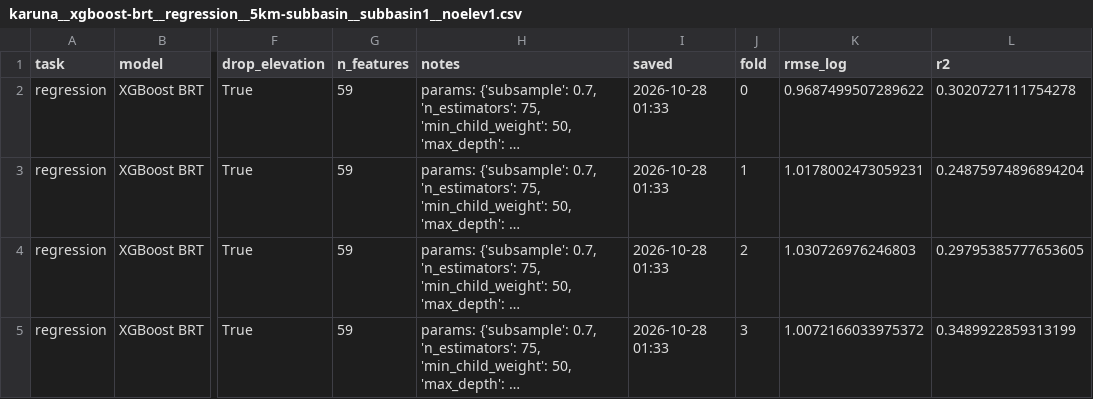
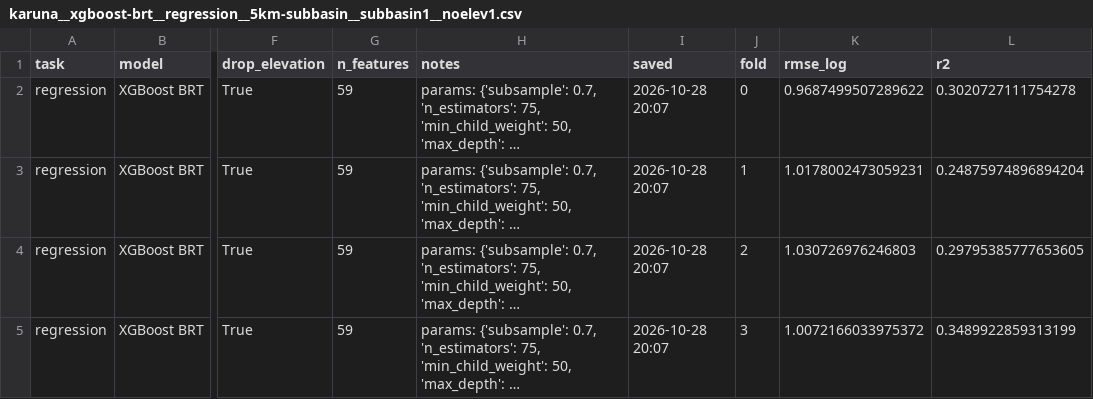
Before and after one commit to Erdos-Projects/fall-2026-infrastructure-placement, a CSV file: results/model_runs/karuna__xgboost-brt__regression__5km-subbasin__subbasin1__noelev1.csv, drawn as a sheet; only a part is shown, gaps mark what is left out; long unchanged cells end in …; the diff names each change by its address in the sheet, - before the commit and + after, or states it on an @@ line.

```diff
--- a/results/model_runs/karuna__xgboost-brt__regression__5km-subbasin__subbasin1__noelev1.csv
+++ b/results/model_runs/karuna__xgboost-brt__regression__5km-subbasin__subbasin1__noelev1.csv
-I2:I5 (saved): 2026-10-28 01:33
+I2:I5 (saved): 2026-10-28 20:07
```
Also changed, not shown: results/model_runs/karuna__xgboost-brt__regression__10km-subbasin__subbasin1__noelev1.csv, results/model_runs/karuna__xgboost-brt__regression__10km__subbasin0__noelev0.csv, 8 other files.
